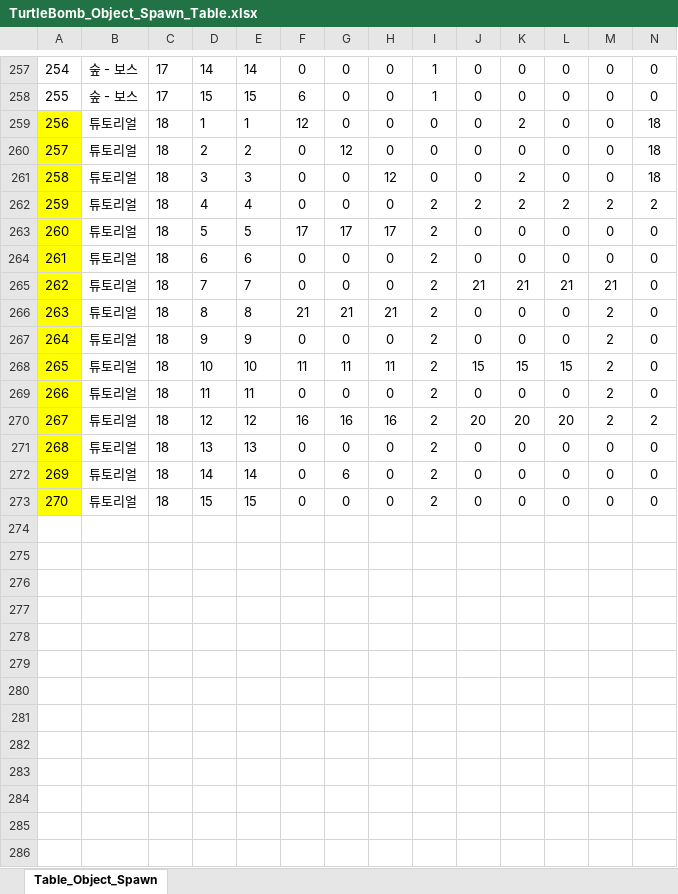
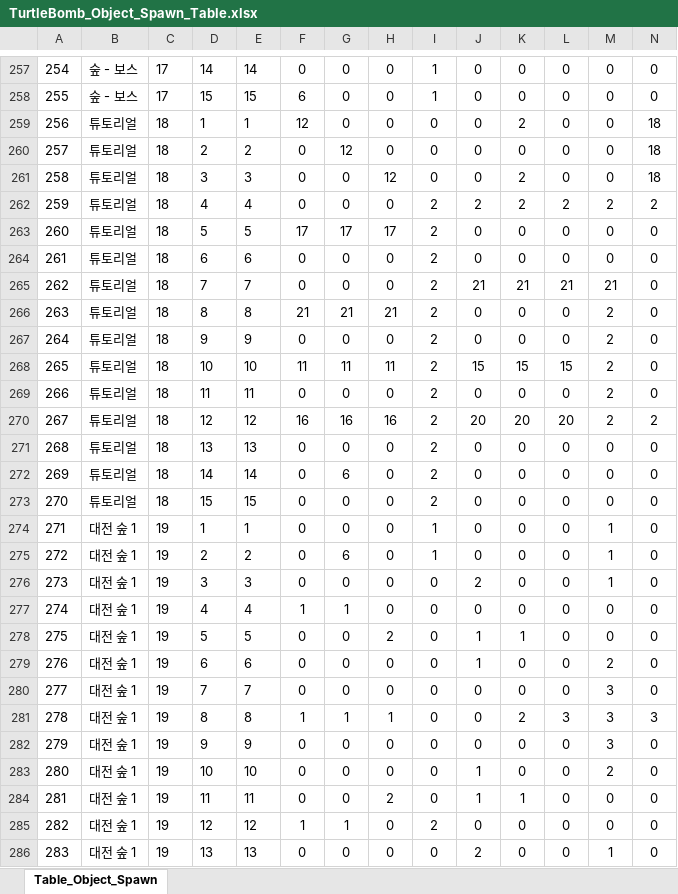
Before and after one commit to RRE1012/Turtle_Bomb, an Excel workbook: GameDesign/Table/TurtleBomb_Object_Spawn_Table.xlsx, sheet Table_Object_Spawn, drawn as a sheet; only a part is shown, gaps mark what is left out; values as stored, in another font and other column widths than the file's, no borders; conditional formats not drawn; rows hold the shown columns only; the diff covers the shown part only; the diff names each change by its address in the sheet, - before the commit and + after, or states it on an @@ line.

```diff
--- a/GameDesign/Table/TurtleBomb_Object_Spawn_Table.xlsx (sheet Table_Object_Spawn)
+++ b/GameDesign/Table/TurtleBomb_Object_Spawn_Table.xlsx (sheet Table_Object_Spawn)
-A259:A273 fill: #FFFF00
+A259:A273 fill: none
+row 274: 271 | 대전 숲 1 | 19 | 1 | 1 | 0 | 0 | 0 | 1 | 0 | 0 | 0 | 1 | 0
+row 275: 272 | 대전 숲 1 | 19 | 2 | 2 | 0 | 6 | 0 | 1 | 0 | 0 | 0 | 1 | 0
+row 276: 273 | 대전 숲 1 | 19 | 3 | 3 | 0 | 0 | 0 | 0 | 2 | 0 | 0 | 1 | 0
+row 277: 274 | 대전 숲 1 | 19 | 4 | 4 | 1 | 1 | 0 | 0 | 0 | 0 | 0 | 0 | 0
+row 278: 275 | 대전 숲 1 | 19 | 5 | 5 | 0 | 0 | 2 | 0 | 1 | 1 | 0 | 0 | 0
+row 279: 276 | 대전 숲 1 | 19 | 6 | 6 | 0 | 0 | 0 | 0 | 1 | 0 | 0 | 2 | 0
+row 280: 277 | 대전 숲 1 | 19 | 7 | 7 | 0 | 0 | 0 | 0 | 0 | 0 | 0 | 3 | 0
+row 281: 278 | 대전 숲 1 | 19 | 8 | 8 | 1 | 1 | 1 | 0 | 0 | 2 | 3 | 3 | 3
+row 282: 279 | 대전 숲 1 | 19 | 9 | 9 | 0 | 0 | 0 | 0 | 0 | 0 | 0 | 3 | 0
+row 283: 280 | 대전 숲 1 | 19 | 10 | 10 | 0 | 0 | 0 | 0 | 1 | 0 | 0 | 2 | 0
+row 284: 281 | 대전 숲 1 | 19 | 11 | 11 | 0 | 0 | 2 | 0 | 1 | 1 | 0 | 0 | 0
+row 285: 282 | 대전 숲 1 | 19 | 12 | 12 | 1 | 1 | 0 | 2 | 0 | 0 | 0 | 0 | 0
+row 286: 283 | 대전 숲 1 | 19 | 13 | 13 | 0 | 0 | 0 | 0 | 2 | 0 | 0 | 1 | 0
```
Also changed, not shown: 47 added rows elsewhere in this sheet, GameDesign/Table/TurtleBomb_Adventure_Quest_Table.xlsx, GameDesign/Table/TurtleBomb_Stage_Table.xlsx.
